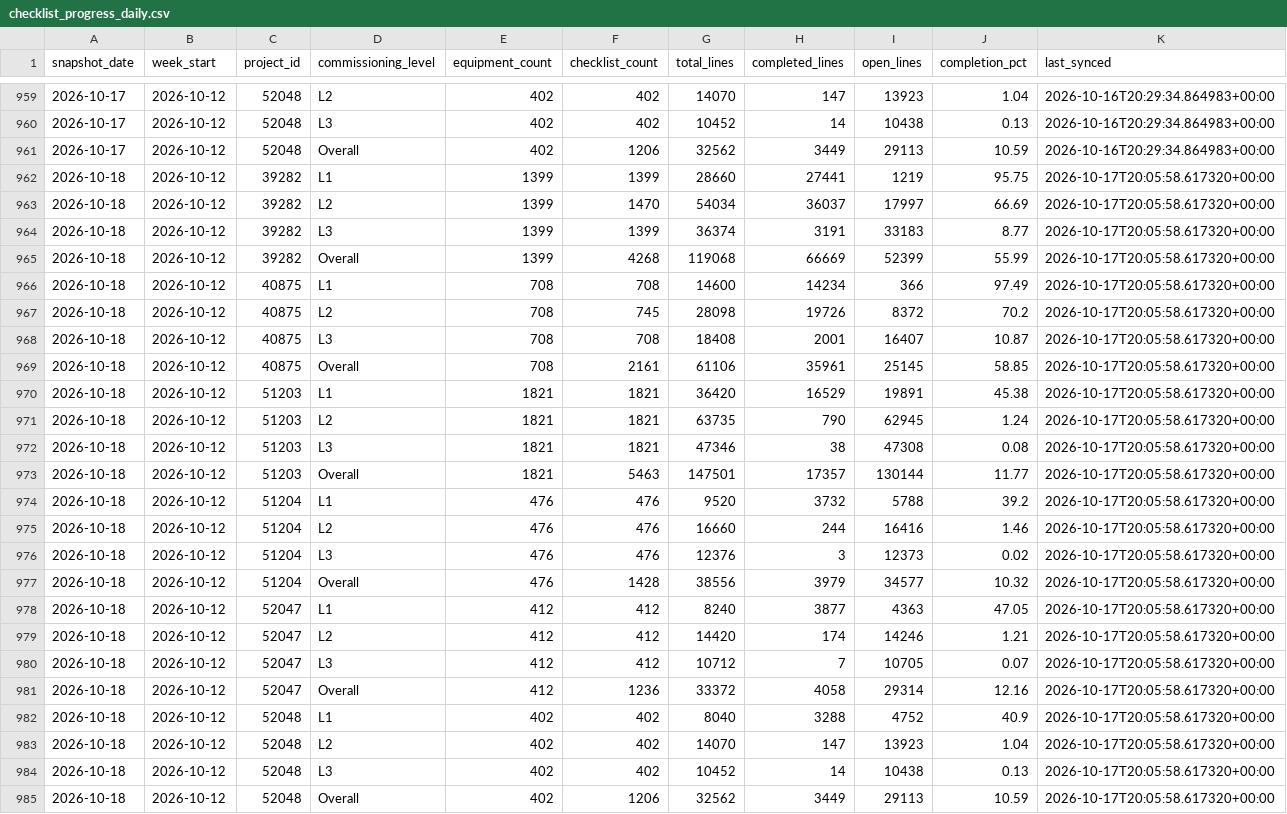
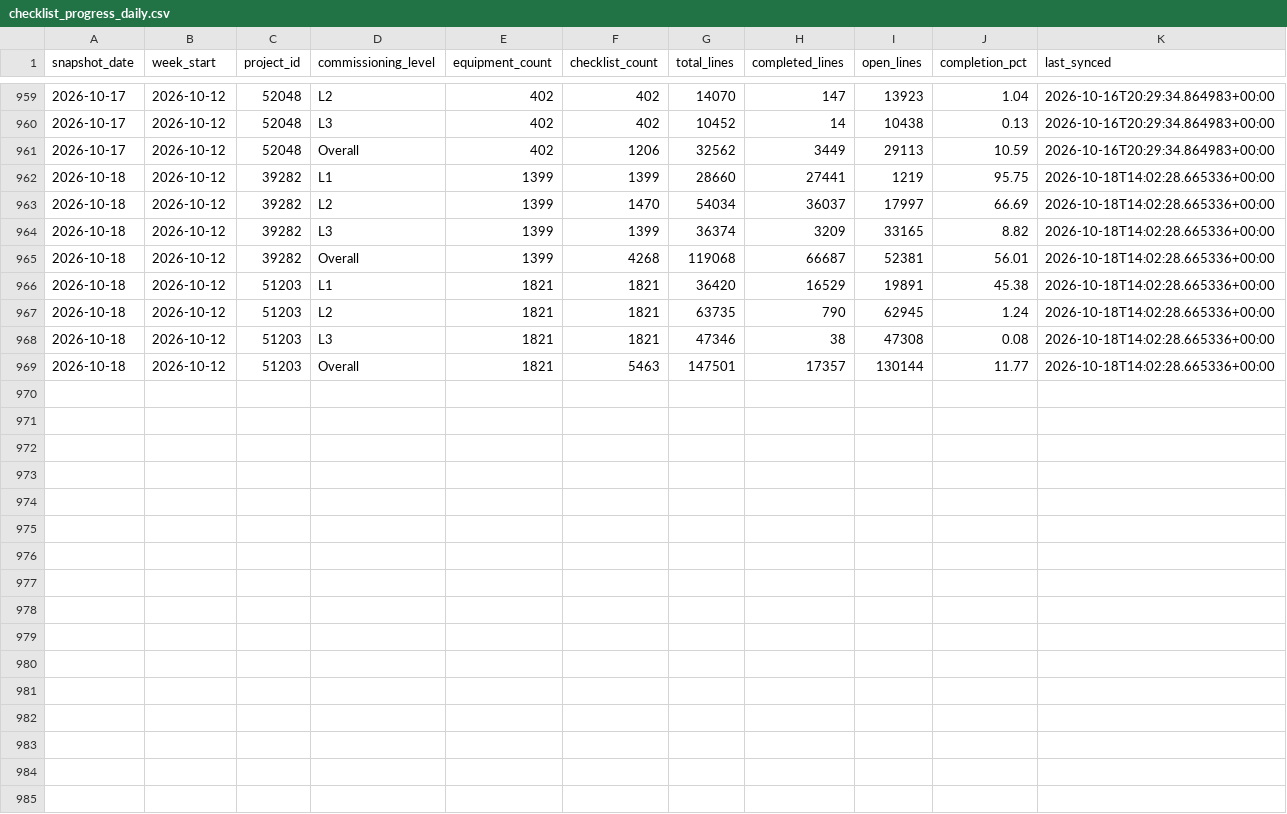
Before and after one commit to bcei-cx/cxalloy-sync-kul21, a CSV file: data/checklist_progress_daily.csv, drawn as a sheet; only a part is shown, gaps mark what is left out.

```diff
--- a/data/checklist_progress_daily.csv
+++ b/data/checklist_progress_daily.csv
@@ -961,25 +961,9 @@ snapshot_date,week_start,project_id,commissioning_level,equipment_count,checklis
 2026-10-17,2026-10-12,52048,Overall,402,1206,32562,3449,29113,10.59,2026-10-16T20:29:34.864983+00:00
-2026-10-18,2026-10-12,39282,L1,1399,1399,28660,27441,1219,95.75,2026-10-17T20:05:58.617320+00:00
-2026-10-18,2026-10-12,39282,L2,1399,1470,54034,36037,17997,66.69,2026-10-17T20:05:58.617320+00:00
-2026-10-18,2026-10-12,39282,L3,1399,1399,36374,3191,33183,8.77,2026-10-17T20:05:58.617320+00:00
-2026-10-18,2026-10-12,39282,Overall,1399,4268,119068,66669,52399,55.99,2026-10-17T20:05:58.617320+00:00
-2026-10-18,2026-10-12,40875,L1,708,708,14600,14234,366,97.49,2026-10-17T20:05:58.617320+00:00
-2026-10-18,2026-10-12,40875,L2,708,745,28098,19726,8372,70.2,2026-10-17T20:05:58.617320+00:00
-2026-10-18,2026-10-12,40875,L3,708,708,18408,2001,16407,10.87,2026-10-17T20:05:58.617320+00:00
-2026-10-18,2026-10-12,40875,Overall,708,2161,61106,35961,25145,58.85,2026-10-17T20:05:58.617320+00:00
-2026-10-18,2026-10-12,51203,L1,1821,1821,36420,16529,19891,45.38,2026-10-17T20:05:58.617320+00:00
-2026-10-18,2026-10-12,51203,L2,1821,1821,63735,790,62945,1.24,2026-10-17T20:05:58.617320+00:00
-2026-10-18,2026-10-12,51203,L3,1821,1821,47346,38,47308,0.08,2026-10-17T20:05:58.617320+00:00
-2026-10-18,2026-10-12,51203,Overall,1821,5463,147501,17357,130144,11.77,2026-10-17T20:05:58.617320+00:00
-2026-10-18,2026-10-12,51204,L1,476,476,9520,3732,5788,39.2,2026-10-17T20:05:58.617320+00:00
-2026-10-18,2026-10-12,51204,L2,476,476,16660,244,16416,1.46,2026-10-17T20:05:58.617320+00:00
-2026-10-18,2026-10-12,51204,L3,476,476,12376,3,12373,0.02,2026-10-17T20:05:58.617320+00:00
-2026-10-18,2026-10-12,51204,Overall,476,1428,38556,3979,34577,10.32,2026-10-17T20:05:58.617320+00:00
-2026-10-18,2026-10-12,52047,L1,412,412,8240,3877,4363,47.05,2026-10-17T20:05:58.617320+00:00
-2026-10-18,2026-10-12,52047,L2,412,412,14420,174,14246,1.21,2026-10-17T20:05:58.617320+00:00
-2026-10-18,2026-10-12,52047,L3,412,412,10712,7,10705,0.07,2026-10-17T20:05:58.617320+00:00
-2026-10-18,2026-10-12,52047,Overall,412,1236,33372,4058,29314,12.16,2026-10-17T20:05:58.617320+00:00
-2026-10-18,2026-10-12,52048,L1,402,402,8040,3288,4752,40.9,2026-10-17T20:05:58.617320+00:00
-2026-10-18,2026-10-12,52048,L2,402,402,14070,147,13923,1.04,2026-10-17T20:05:58.617320+00:00
-2026-10-18,2026-10-12,52048,L3,402,402,10452,14,10438,0.13,2026-10-17T20:05:58.617320+00:00
-2026-10-18,2026-10-12,52048,Overall,402,1206,32562,3449,29113,10.59,2026-10-17T20:05:58.617320+00:00
+2026-10-18,2026-10-12,39282,L1,1399,1399,28660,27441,1219,95.75,2026-10-18T14:02:28.665336+00:00
+2026-10-18,2026-10-12,39282,L2,1399,1470,54034,36037,17997,66.69,2026-10-18T14:02:28.665336+00:00
+2026-10-18,2026-10-12,39282,L3,1399,1399,36374,3209,33165,8.82,2026-10-18T14:02:28.665336+00:00
+2026-10-18,2026-10-12,39282,Overall,1399,4268,119068,66687,52381,56.01,2026-10-18T14:02:28.665336+00:00
+2026-10-18,2026-10-12,51203,L1,1821,1821,36420,16529,19891,45.38,2026-10-18T14:02:28.665336+00:00
+2026-10-18,2026-10-12,51203,L2,1821,1821,63735,790,62945,1.24,2026-10-18T14:02:28.665336+00:00
+2026-10-18,2026-10-12,51203,L3,1821,1821,47346,38,47308,0.08,2026-10-18T14:02:28.665336+00:00
+2026-10-18,2026-10-12,51203,Overall,1821,5463,147501,17357,130144,11.77,2026-10-18T14:02:28.665336+00:00
```
Also changed, not shown: 8 other files.
